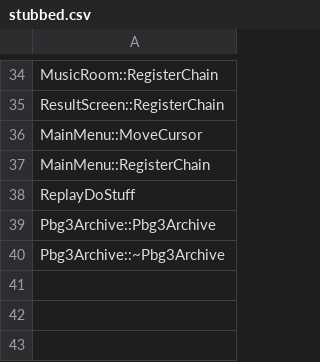
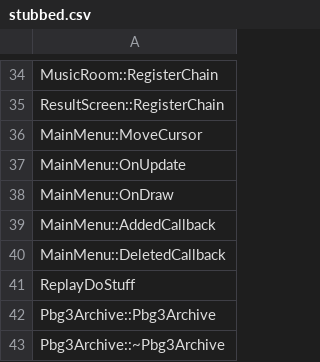
Before and after one commit to izy1sky/th06, a CSV file: config/stubbed.csv, drawn as a sheet; only a part is shown, gaps mark what is left out.

Commit message:
Implement MainMenu::RegisterChain

```diff
--- a/config/stubbed.csv
+++ b/config/stubbed.csv
@@ -36,3 +36,6 @@ ResultScreen::RegisterChain
 MainMenu::MoveCursor
-MainMenu::RegisterChain
+MainMenu::OnUpdate
+MainMenu::OnDraw
+MainMenu::AddedCallback
+MainMenu::DeletedCallback
 ReplayDoStuff
```
Also changed, not shown: config/globals.csv, config/implemented.csv, 4 other files.
